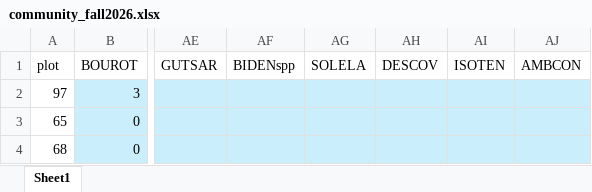
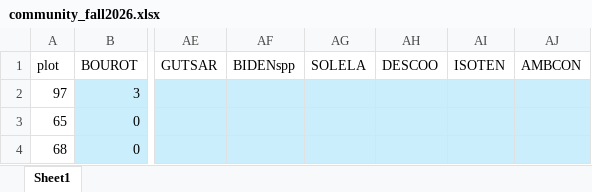
Before and after one commit to fernbro/AVCABANWR_Monitoring, an Excel workbook: data/community_fall2026.xlsx, sheet Sheet1, drawn as a sheet; only a part is shown, gaps mark what is left out; values as stored, in another font and other column widths than the file's, no borders; the diff names each change by its address in the sheet, - before the commit and + after, or states it on an @@ line.

```diff
--- a/data/community_fall2026.xlsx (sheet Sheet1)
+++ b/data/community_fall2026.xlsx (sheet Sheet1)
-AH1: DESCOV
+AH1: DESCOO
```
Also changed, not shown: 8 other files.
